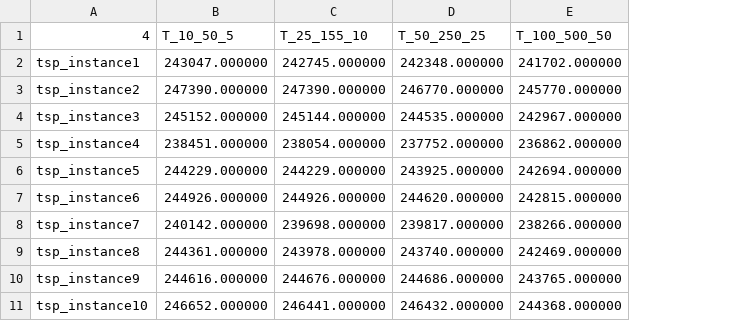
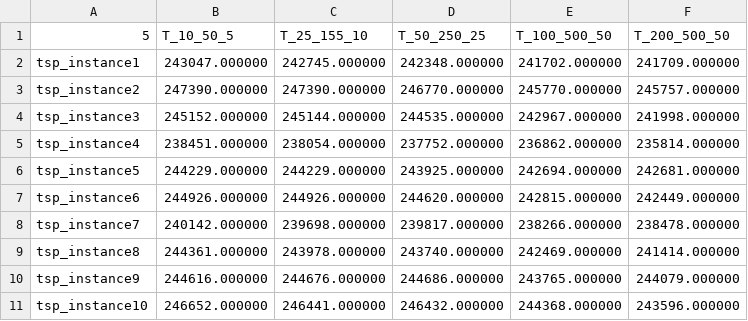
Before and after one commit to umberto-bianchin/OperationsResearch2, a CSV file: results/results_T.csv, drawn as a sheet; the diff names each change by its address in the sheet, - before the commit and + after, or states it on an @@ line.

```diff
--- a/results/results_T.csv
+++ b/results/results_T.csv
+column F (T_200_500_50), rows 2-11: 241709.000000 | 245757.000000 | 241998.000000 | 235814.000000 | 242681.000000 | 242449.000000 | 238478.000000 | 241414.000000 | 244079.000000 | 243596.000000
-A1: 4
+A1: 5
```
Also changed, not shown: 3 other files.
